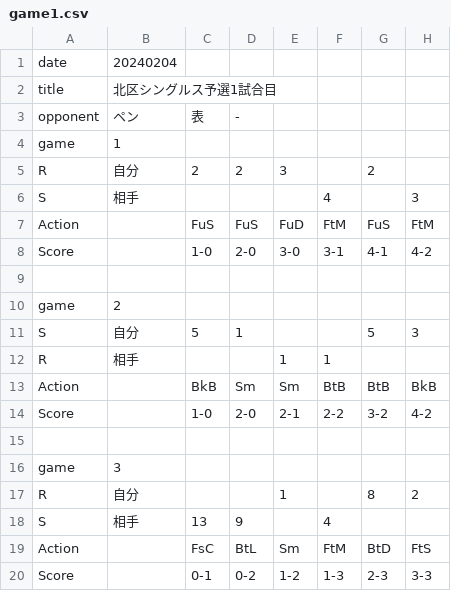
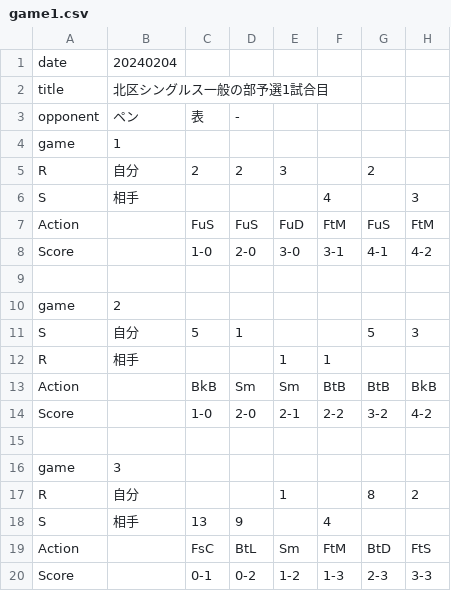
Before and after one commit to Kotaro-Watanabe-587/pingpong-result, a CSV file: my-summary/src/assets/csvList/game1.csv, drawn as a sheet; only a part is shown; the diff names each change by its address in the sheet, - before the commit and + after, or states it on an @@ line.

```diff
--- a/my-summary/src/assets/csvList/game1.csv
+++ b/my-summary/src/assets/csvList/game1.csv
-B2: 北区シングルス予選1試合目
+B2: 北区シングルス一般の部予選1試合目
```
Also changed, not shown: my-summary/src/assets/csvList/game2.csv, my-summary/src/assets/csvList/game3.csv, 3 other files.
